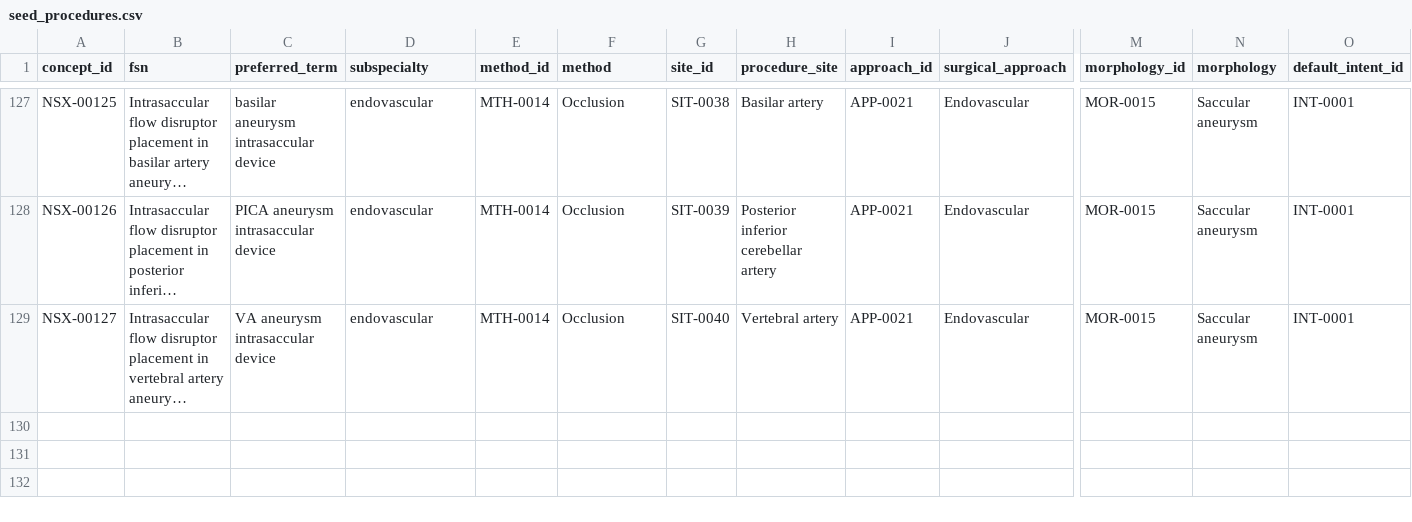
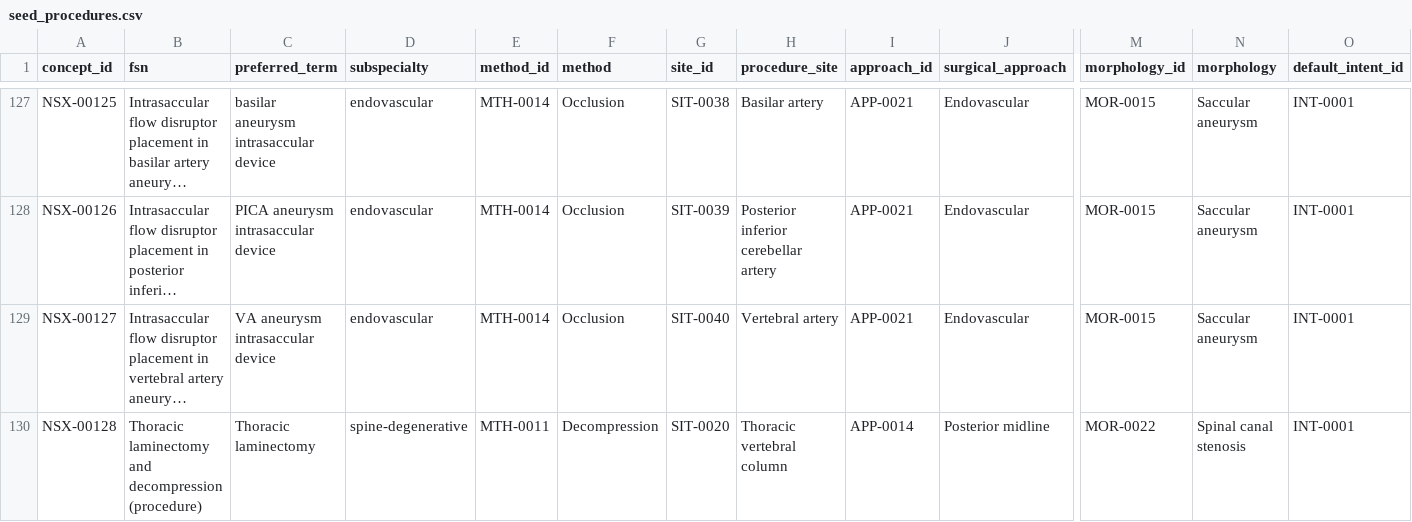
Before and after one commit to aliaafee/ot-list, a CSV file: specs/procedure_coding_system/seed_procedures.csv, drawn as a sheet; only a part is shown, gaps mark what is left out; long unchanged cells end in …; rows hold the shown columns only; the diff names each change by its address in the sheet, - before the commit and + after, or states it on an @@ line.

Commit message:
Added thoracic laminectomy

```diff
--- a/specs/procedure_coding_system/seed_procedures.csv
+++ b/specs/procedure_coding_system/seed_procedures.csv
+row 130: NSX-00128 | Thoracic laminectomy and decompression (procedure) | Thoracic laminectomy | spine-degenerative | MTH-0011 | Decompression | SIT-0020 | Thoracic vertebral column | APP-0014 | Posterior midline | MOR-0022 | Spinal canal stenosis | INT-0001
```
Also changed, not shown: specs/procedure_coding_system/seed_synonyms.csv, 2 other files.
